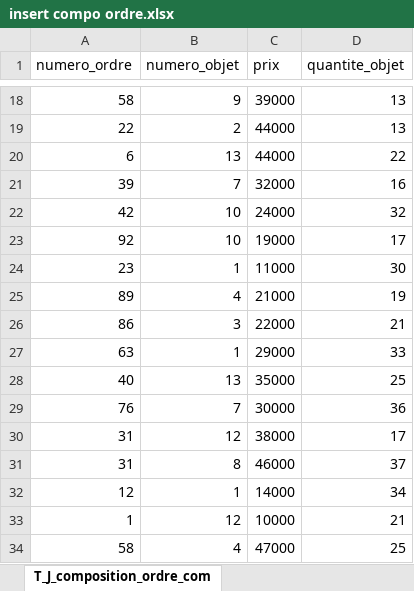
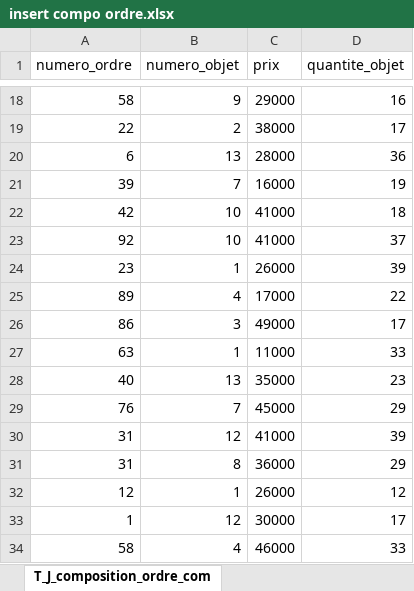
Before and after one commit to neopolitan2012/PT-LPBDD, an Excel workbook: insert compo ordre.xlsx, sheet T_J_composition_ordre_com, drawn as a sheet; only a part is shown, gaps mark what is left out; values as stored, in another font and other column widths than the file's, no borders; the diff covers the shown part only; the diff names each change by its address in the sheet, - before the commit and + after, or states it on an @@ line.

```diff
--- a/insert compo ordre.xlsx (sheet T_J_composition_ordre_com)
+++ b/insert compo ordre.xlsx (sheet T_J_composition_ordre_com)
-C18 (prix): 39000
+C18 (prix): 29000
-D18 (quantite_objet): 13
+D18 (quantite_objet): 16
-C19 (prix): 44000
+C19 (prix): 38000
-D19 (quantite_objet): 13
+D19 (quantite_objet): 17
-C20 (prix): 44000
+C20 (prix): 28000
-D20 (quantite_objet): 22
+D20 (quantite_objet): 36
-C21 (prix): 32000
+C21 (prix): 16000
-D21 (quantite_objet): 16
+D21 (quantite_objet): 19
-C22 (prix): 24000
+C22 (prix): 41000
-D22 (quantite_objet): 32
+D22 (quantite_objet): 18
-C23 (prix): 19000
+C23 (prix): 41000
-D23 (quantite_objet): 17
+D23 (quantite_objet): 37
-C24 (prix): 11000
+C24 (prix): 26000
-D24 (quantite_objet): 30
+D24 (quantite_objet): 39
-C25 (prix): 21000
+C25 (prix): 17000
-D25 (quantite_objet): 19
+D25 (quantite_objet): 22
-C26 (prix): 22000
+C26 (prix): 49000
-D26 (quantite_objet): 21
+D26 (quantite_objet): 17
-C27 (prix): 29000
+C27 (prix): 11000
-D28 (quantite_objet): 25
+D28 (quantite_objet): 23
-C29 (prix): 30000
+C29 (prix): 45000
-D29 (quantite_objet): 36
+D29 (quantite_objet): 29
-C30 (prix): 38000
+C30 (prix): 41000
-D30 (quantite_objet): 17
+D30 (quantite_objet): 39
-C31 (prix): 46000
+C31 (prix): 36000
-D31 (quantite_objet): 37
+D31 (quantite_objet): 29
-C32 (prix): 14000
+C32 (prix): 26000
-D32 (quantite_objet): 34
+D32 (quantite_objet): 12
-C33 (prix): 10000
+C33 (prix): 30000
-D33 (quantite_objet): 21
+D33 (quantite_objet): 17
-C34 (prix): 47000
+C34 (prix): 46000
-D34 (quantite_objet): 25
+D34 (quantite_objet): 33
```
Also changed, not shown: 233 edited cells elsewhere in this sheet, 1 other file.
